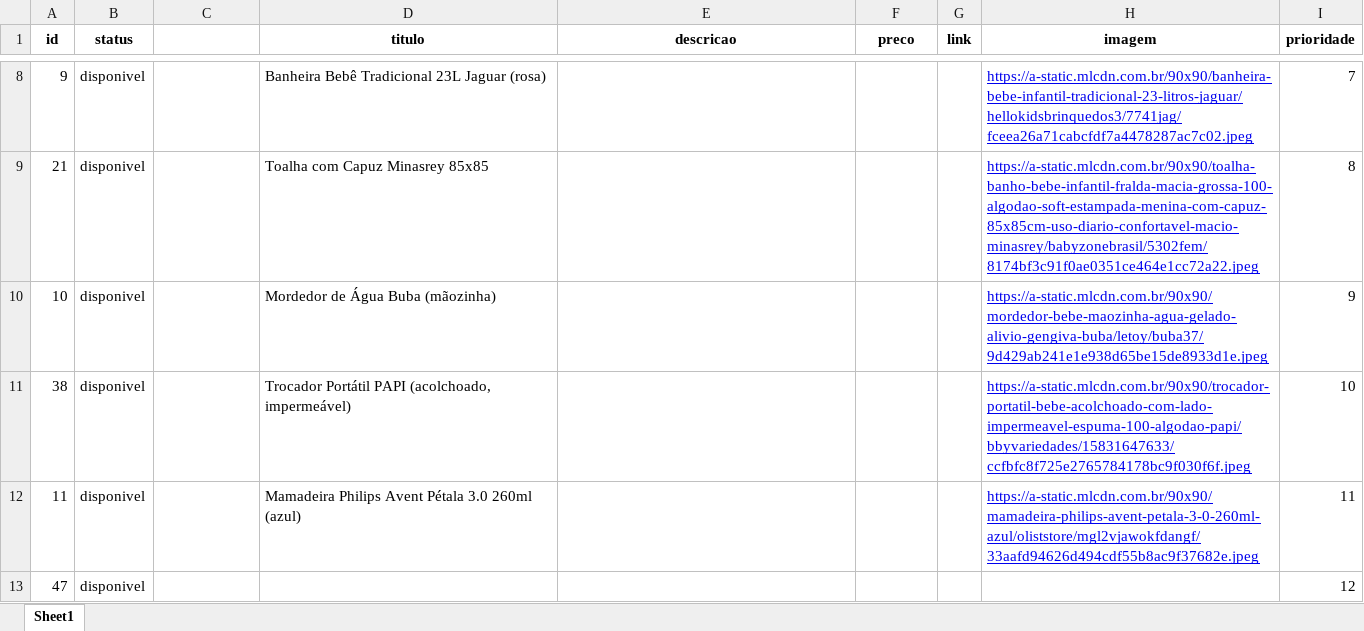
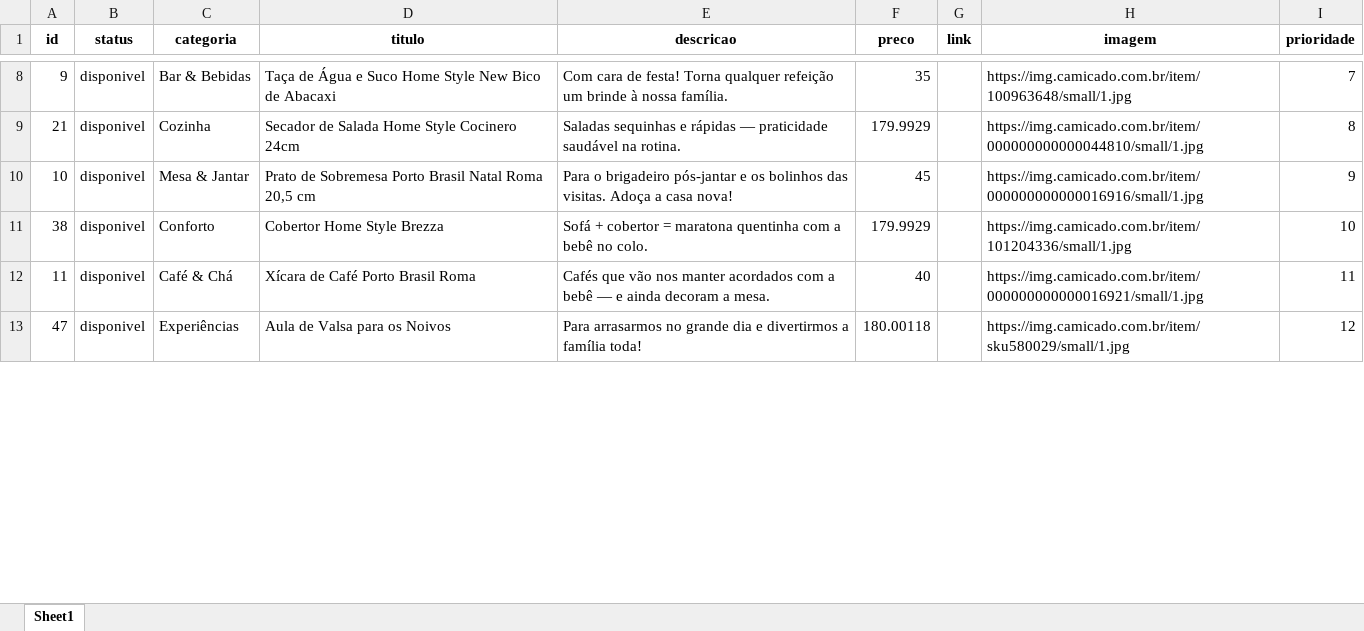
Before and after one commit to kelvinkefren/chadebebe, an Excel workbook: produtos.xlsx, sheet Sheet1, drawn as a sheet; only a part is shown, gaps mark what is left out; values as stored, in another font and other column widths than the file's, no borders; charts and pictures not drawn; the diff covers the shown part only; the diff names each change by its address in the sheet, - before the commit and + after, or states it on an @@ line.

```diff
--- a/produtos.xlsx (sheet Sheet1)
+++ b/produtos.xlsx (sheet Sheet1)
-C1: (empty)
+C1: categoria
-C8 (categoria): (empty)
+C8 (categoria): Bar & Bebidas
-D8 (titulo): Banheira Bebê Tradicional 23L Jaguar (rosa)
+D8 (titulo): Taça de Água e Suco Home Style New Bico de Abacaxi
-E8 (descricao): (empty)
+E8 (descricao): Com cara de festa! Torna qualquer refeição um brinde à nossa família.
-F8 (preco): (empty)
+F8 (preco): 35
@@ H8:H12 underline: on → off, text colour: #0000EE → black @@
-H8 (imagem): https://a-static.mlcdn.com.br/90x90/banheira-bebe-infantil-tradicional-23-litros-jaguar/hellokidsbrinquedos3/7741jag/fceea26a71cabcfdf7a4478287ac7c02.jpeg
+H8 (imagem): https://img.camicado.com.br/item/100963648/small/1.jpg
-C9 (categoria): (empty)
+C9 (categoria): Cozinha
-D9 (titulo): Toalha com Capuz Minasrey 85x85
+D9 (titulo): Secador de Salada Home Style Cocinero 24cm
-E9 (descricao): (empty)
+E9 (descricao): Saladas sequinhas e rápidas — praticidade saudável na rotina.
-F9 (preco): (empty)
+F9 (preco): 179.9929
-H9 (imagem): https://a-static.mlcdn.com.br/90x90/toalha-banho-bebe-infantil-fralda-macia-grossa-100-algodao-soft-estampada-menina-com-capuz-85x85cm-uso-diario-confortavel-macio-minasrey/babyzonebrasil/5302fem/8174bf3c91f0ae0351ce464e1cc72a22.jpeg
+H9 (imagem): https://img.camicado.com.br/item/000000000000044810/small/1.jpg
-C10 (categoria): (empty)
+C10 (categoria): Mesa & Jantar
-D10 (titulo): Mordedor de Água Buba (mãozinha)
+D10 (titulo): Prato de Sobremesa Porto Brasil Natal Roma 20,5 cm
-E10 (descricao): (empty)
+E10 (descricao): Para o brigadeiro pós-jantar e os bolinhos das visitas. Adoça a casa nova!
-F10 (preco): (empty)
+F10 (preco): 45
-H10 (imagem): https://a-static.mlcdn.com.br/90x90/mordedor-bebe-maozinha-agua-gelado-alivio-gengiva-buba/letoy/buba37/9d429ab241e1e938d65be15de8933d1e.jpeg
+H10 (imagem): https://img.camicado.com.br/item/000000000000016916/small/1.jpg
-C11 (categoria): (empty)
+C11 (categoria): Conforto
-D11 (titulo): Trocador Portátil PAPI (acolchoado, impermeável)
+D11 (titulo): Cobertor Home Style Brezza
-E11 (descricao): (empty)
+E11 (descricao): Sofá + cobertor = maratona quentinha com a bebê no colo.
-F11 (preco): (empty)
+F11 (preco): 179.9929
-H11 (imagem): https://a-static.mlcdn.com.br/90x90/trocador-portatil-bebe-acolchoado-com-lado-impermeavel-espuma-100-algodao-papi/bbyvariedades/15831647633/ccfbfc8f725e2765784178bc9f030f6f.jpeg
+H11 (imagem): https://img.camicado.com.br/item/101204336/small/1.jpg
-C12 (categoria): (empty)
+C12 (categoria): Café & Chá
-D12 (titulo): Mamadeira Philips Avent Pétala 3.0 260ml (azul)
+D12 (titulo): Xícara de Café Porto Brasil Roma
-E12 (descricao): (empty)
+E12 (descricao): Cafés que vão nos manter acordados com a bebê — e ainda decoram a mesa.
-F12 (preco): (empty)
+F12 (preco): 40
-H12 (imagem): https://a-static.mlcdn.com.br/90x90/mamadeira-philips-avent-petala-3-0-260ml-azul/oliststore/mgl2vjawokfdangf/33aafd94626d494cdf55b8ac9f37682e.jpeg
+H12 (imagem): https://img.camicado.com.br/item/000000000000016921/small/1.jpg
-C13 (categoria): (empty)
+C13 (categoria): Experiências
-D13 (titulo): (empty)
+D13 (titulo): Aula de Valsa para os Noivos
-E13 (descricao): (empty)
+E13 (descricao): Para arrasarmos no grande dia e divertirmos a família toda!
-F13 (preco): (empty)
+F13 (preco): 180.00118
-H13 (imagem): (empty)
+H13 (imagem): https://img.camicado.com.br/item/sku580029/small/1.jpg
```
Also changed, not shown: 250 edited cells and cell formats elsewhere in this sheet, 1 other file.
